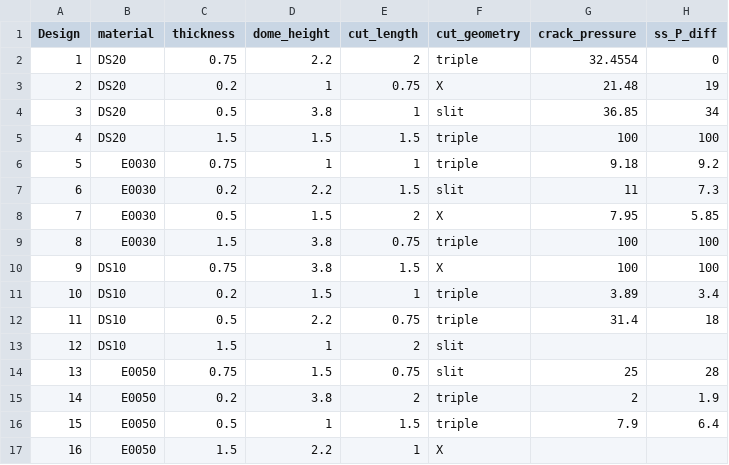
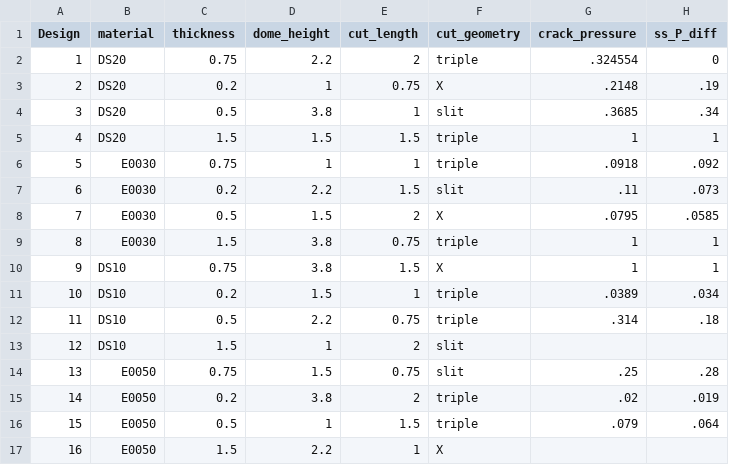
Before and after one commit to c-y-i/Mod_DOE, a CSV file: valve_tag_d_params.csv, drawn as a sheet.

Commit message:
Valve BO 5.

```diff
--- a/valve_tag_d_params.csv
+++ b/valve_tag_d_params.csv
@@ -1,17 +1,17 @@
 Design,material,thickness,dome_height,cut_length,cut_geometry,crack_pressure,ss_P_diff
-1,DS20,0.75,2.2,2,triple,32.4554,0
-2,DS20,0.2,1,0.75,X,21.48,19
-3,DS20,0.5,3.8,1,slit,36.85,34
-4,DS20,1.5,1.5,1.5,triple,100,100
-5,E0030,0.75,1,1,triple,9.18,9.2
-6,E0030,0.2,2.2,1.5,slit,11,7.3
-7,E0030,0.5,1.5,2,X,7.95,5.85
-8,E0030,1.5,3.8,0.75,triple,100,100
-9,DS10,0.75,3.8,1.5,X,100,100
-10,DS10,0.2,1.5,1,triple,3.89,3.4
-11,DS10,0.5,2.2,0.75,triple,31.4,18
+1,DS20,0.75,2.2,2,triple,.324554,0
+2,DS20,0.2,1,0.75,X,.2148,.19
+3,DS20,0.5,3.8,1,slit,.3685,.34
+4,DS20,1.5,1.5,1.5,triple,1,1
+5,E0030,0.75,1,1,triple,.0918,.092
+6,E0030,0.2,2.2,1.5,slit,.11,.073
+7,E0030,0.5,1.5,2,X,.0795,.0585
+8,E0030,1.5,3.8,0.75,triple,1,1
+9,DS10,0.75,3.8,1.5,X,1,1
+10,DS10,0.2,1.5,1,triple,.0389,.034
+11,DS10,0.5,2.2,0.75,triple,.314,.18
 12,DS10,1.5,1,2,slit,,
-13,E0050,0.75,1.5,0.75,slit,25,28
-14,E0050,0.2,3.8,2,triple,2,1.9
-15,E0050,0.5,1,1.5,triple,7.9,6.4
+13,E0050,0.75,1.5,0.75,slit,.25,.28
+14,E0050,0.2,3.8,2,triple,.02,.019
+15,E0050,0.5,1,1.5,triple,.079,.064
 16,E0050,1.5,2.2,1,X,,
```
Also changed, not shown: 4 other files.
